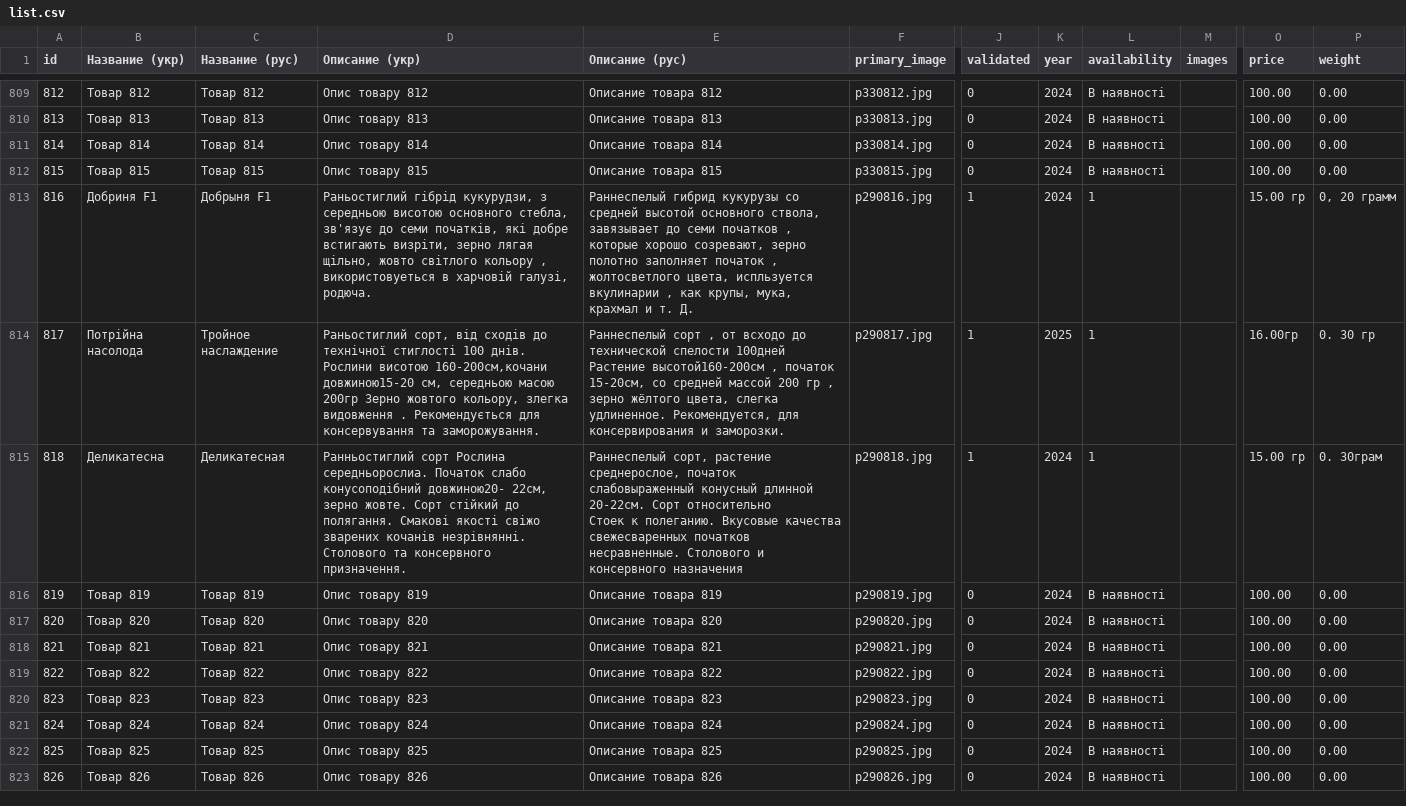
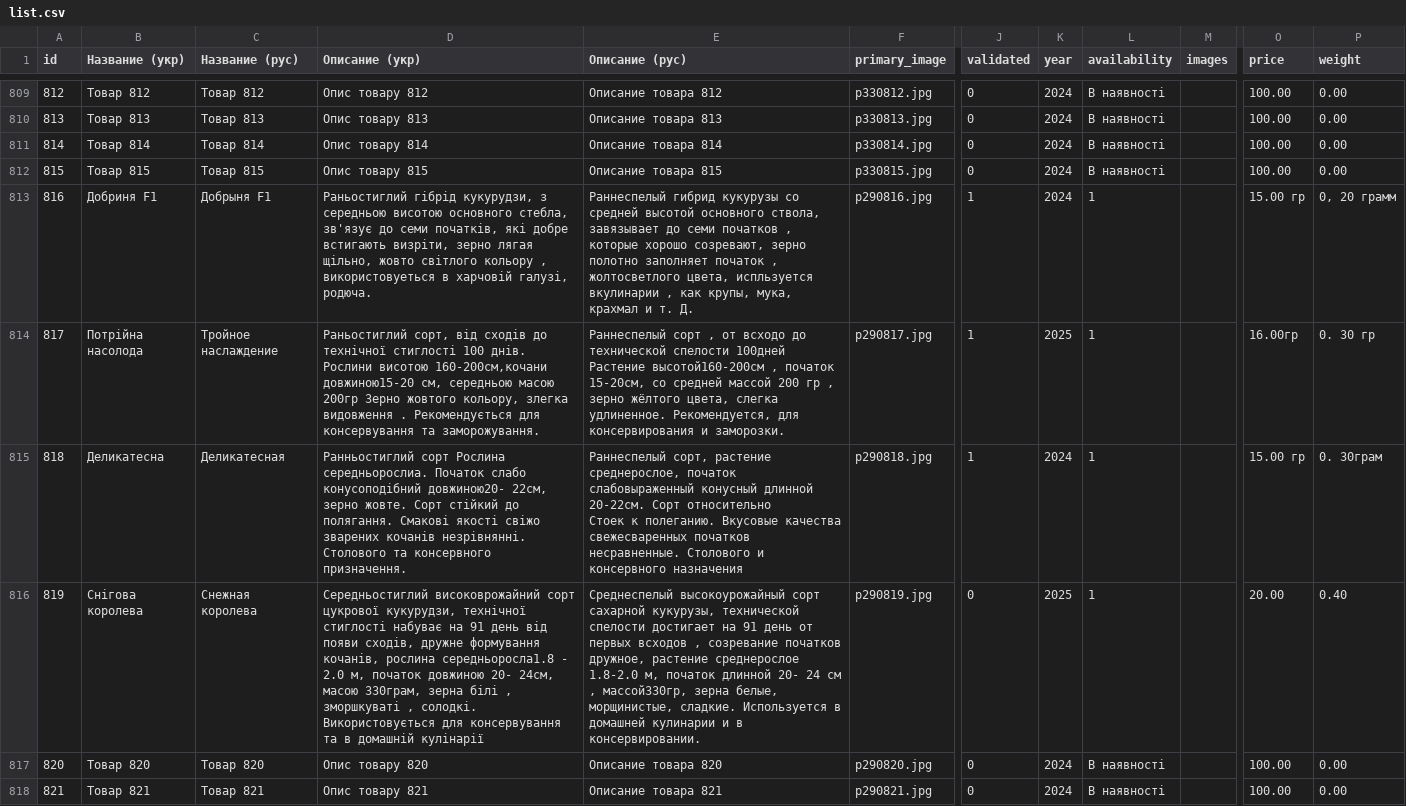
Before and after one commit to vgogunsky-tech/fun-dacha, a CSV file: data/list.csv, drawn as a sheet; only a part is shown, gaps mark what is left out; the shorter side is filled out with more unchanged rows; the diff names each change by its address in the sheet, - before the commit and + after, or states it on an @@ line.

Commit message:
Update product 819 via webapp

```diff
--- a/data/list.csv
+++ b/data/list.csv
-B816 (Название (укр)): Tовар 819
+B816 (Название (укр)): Снігова королева
-C816 (Название (рус)): Товар 819
+C816 (Название (рус)): Снежная королева
-D816 (Описание (укр)): Опис товару 819
+D816 (Описание (укр)): Середньостиглий високоврожайний сорт цукрової кукурудзи, технічної стиглості набуває на 91 день від появи сходів, дружне формування кочанів, рослина середньоросла1.8 - 2.0 м, початок довжиною 20- 24см, масою 330грам, зерна білі , зморшкуваті , солодкі. Використовується для консервування та в домашній кулінарії
-E816 (Описание (рус)): Описание товара 819
+E816 (Описание (рус)): Среднеспелый высокоурожайный сорт сахарной кукурузы, технической спелости достигает на 91 день от первых всходов , созревание початков дружное, растение среднерослое 1.8-2.0 м, початок длинной 20- 24 см , массой330гр, зерна белые, морщинистые, сладкие. Используется в домашней кулинарии и в консервировании.
-K816 (year): 2024
+K816 (year): 2025
-L816 (availability): В наявності
+L816 (availability): 1
-O816 (price): 100.00
+O816 (price): 20.00
-P816 (weight): 0.00
+P816 (weight): 0.40
```
